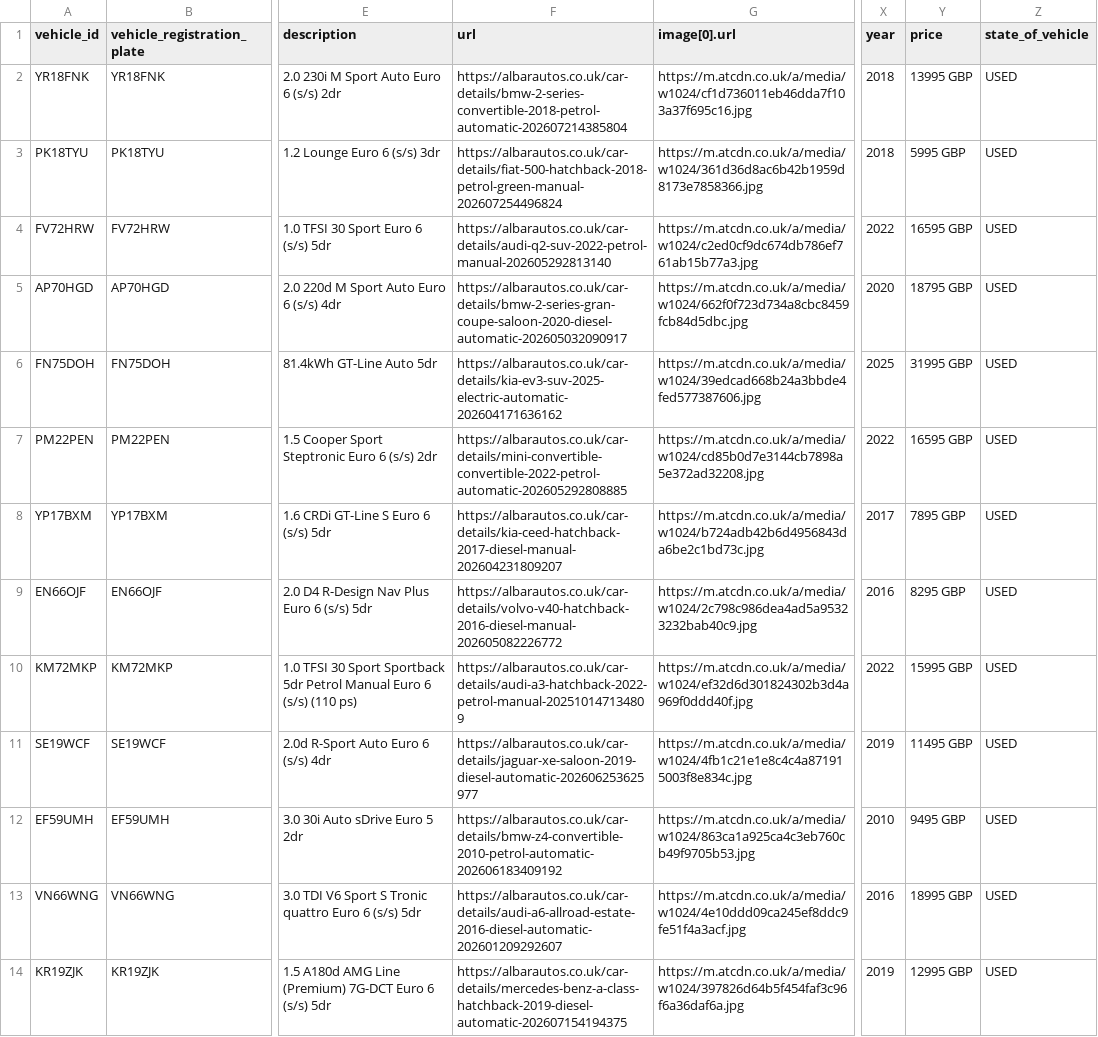
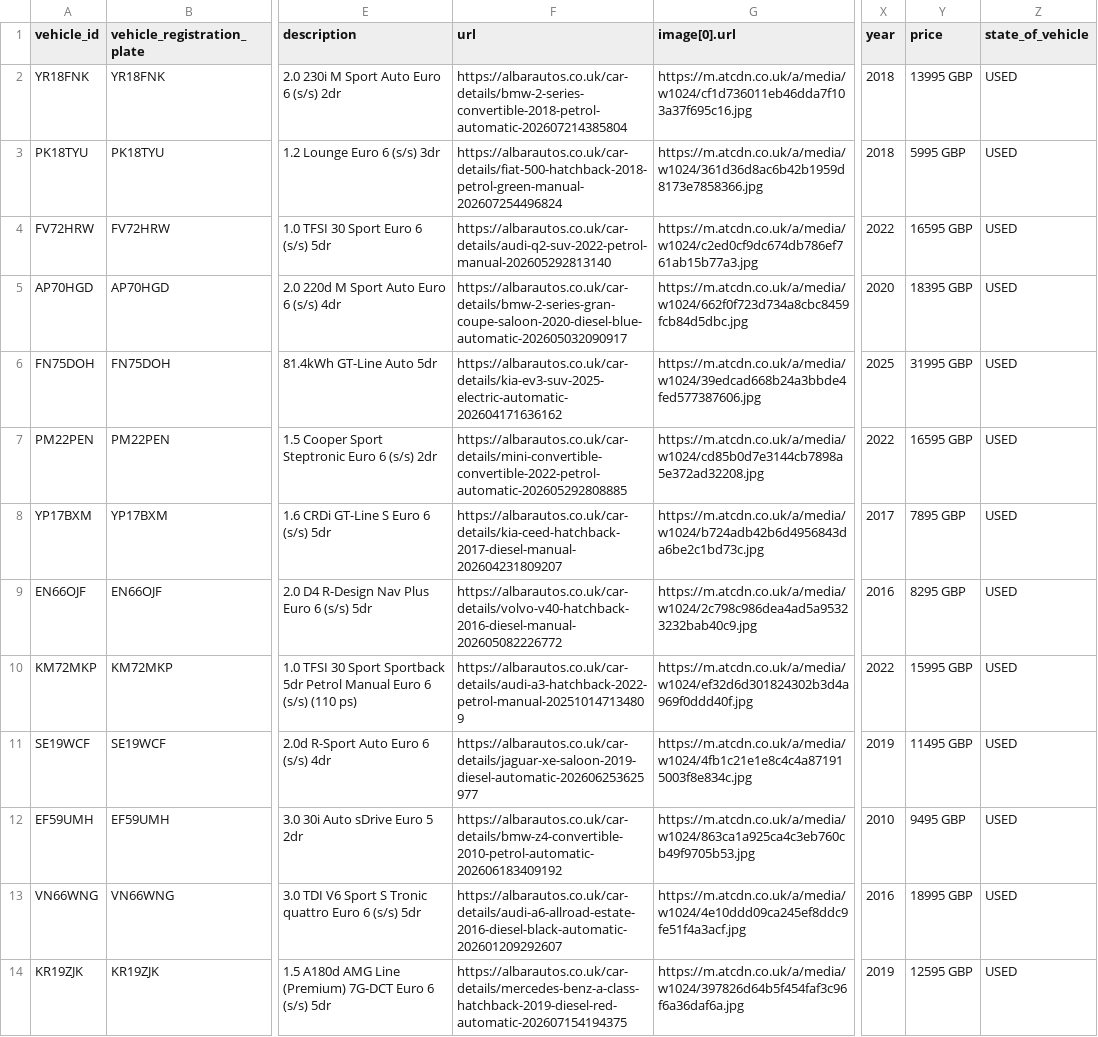
Before and after one commit to oli-a11y/albar-meta-feed, a CSV file: facebook_inventory.csv, drawn as a sheet; only a part is shown, gaps mark what is left out; the diff names each change by its address in the sheet, - before the commit and + after, or states it on an @@ line.

```diff
--- a/facebook_inventory.csv
+++ b/facebook_inventory.csv
-F5 (url): https://albarautos.co.uk/car-details/bmw-2-series-gran-coupe-saloon-2020-diesel-automatic-202605032090917
+F5 (url): https://albarautos.co.uk/car-details/bmw-2-series-gran-coupe-saloon-2020-diesel-blue-automatic-202605032090917
-Y5 (price): 18795 GBP
+Y5 (price): 18395 GBP
-F13 (url): https://albarautos.co.uk/car-details/audi-a6-allroad-estate-2016-diesel-automatic-202601209292607
+F13 (url): https://albarautos.co.uk/car-details/audi-a6-allroad-estate-2016-diesel-black-automatic-202601209292607
-F14 (url): https://albarautos.co.uk/car-details/mercedes-benz-a-class-hatchback-2019-diesel-automatic-202607154194375
+F14 (url): https://albarautos.co.uk/car-details/mercedes-benz-a-class-hatchback-2019-diesel-red-automatic-202607154194375
-Y14 (price): 12995 GBP
+Y14 (price): 12595 GBP
```
